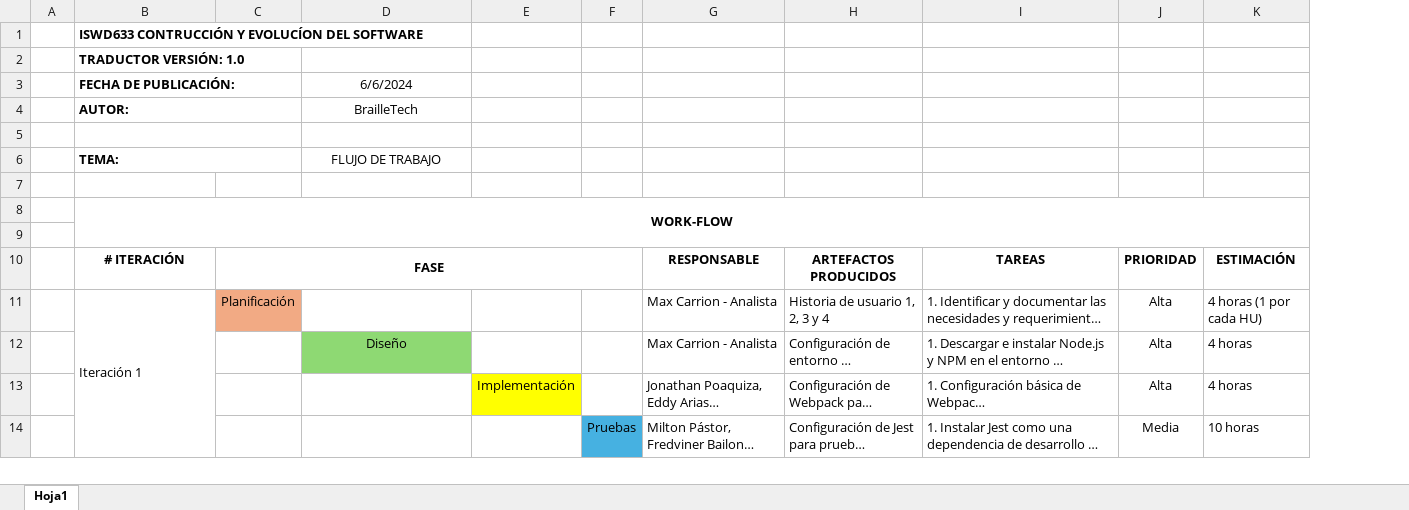
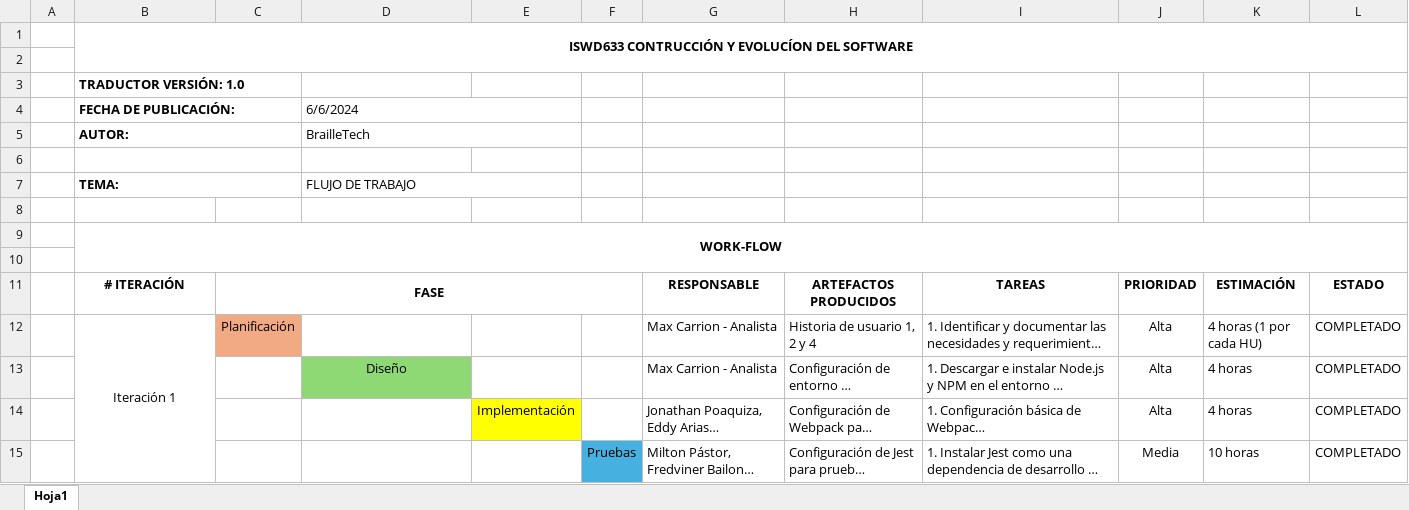
Before and after one commit to MaxCar31/BrailleTech, an Excel workbook: BrailleTech_Documentacion/Documentacion - Construccion/Flujo de trabajo - BrailleTech.xlsx, sheet Hoja1, drawn as a sheet; only a part is shown; long unchanged cells end in …; values as stored, in another font and other column widths than the file's, no borders; addresses are those after the commit; the diff covers the shown part only; the diff names each change by its address in the sheet, - before the commit and + after, or states it on an @@ line.

```diff
--- a/BrailleTech_Documentacion/Documentacion - Construccion/Flujo de trabajo - BrailleTech.xlsx (sheet Hoja1)
+++ b/BrailleTech_Documentacion/Documentacion - Construccion/Flujo de trabajo - BrailleTech.xlsx (sheet Hoja1)
+column L, rows 11-15: ESTADO | COMPLETADO | COMPLETADO | COMPLETADO | COMPLETADO
-B1 alignment: left
+B1 alignment: center
+B1:L2 merged
+row 2: (empty)
-D4:D5 alignment: center
+D4:D5 alignment: left
+D4:E4 merged
+D5:E5 merged
-D7 alignment: center
+D7 alignment: left
+D7:E7 merged
-B12 alignment: left
+B12 alignment: center
-H12: Historia de usuario 1, 2, 3 y 4
+H12: Historia de usuario 1, 2 y 4
```
Also changed, not shown: 8 added rows and 4 removed rows elsewhere in this sheet.
